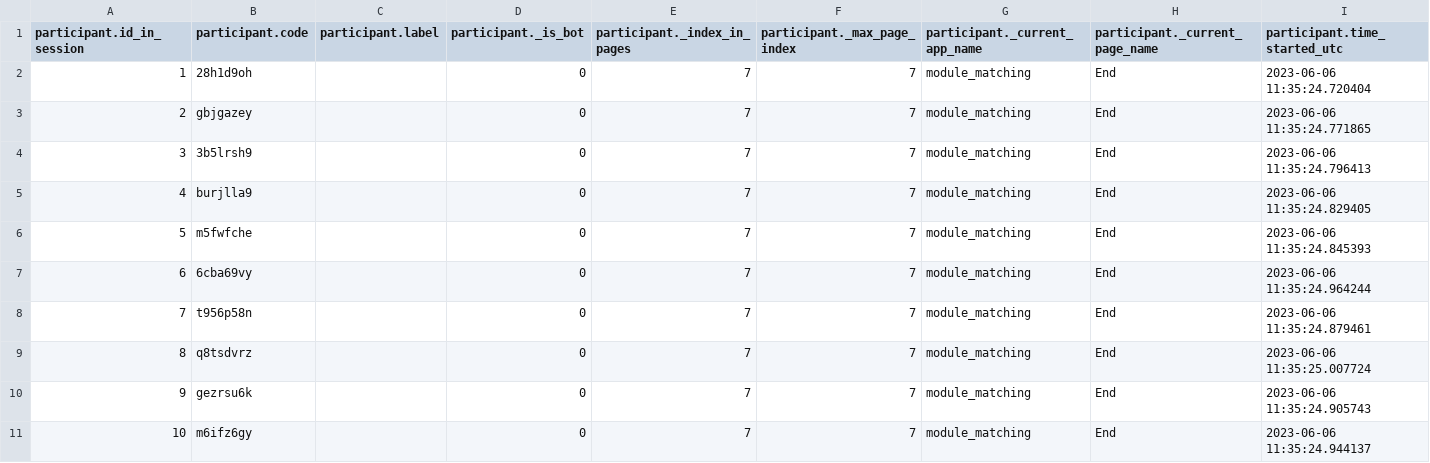
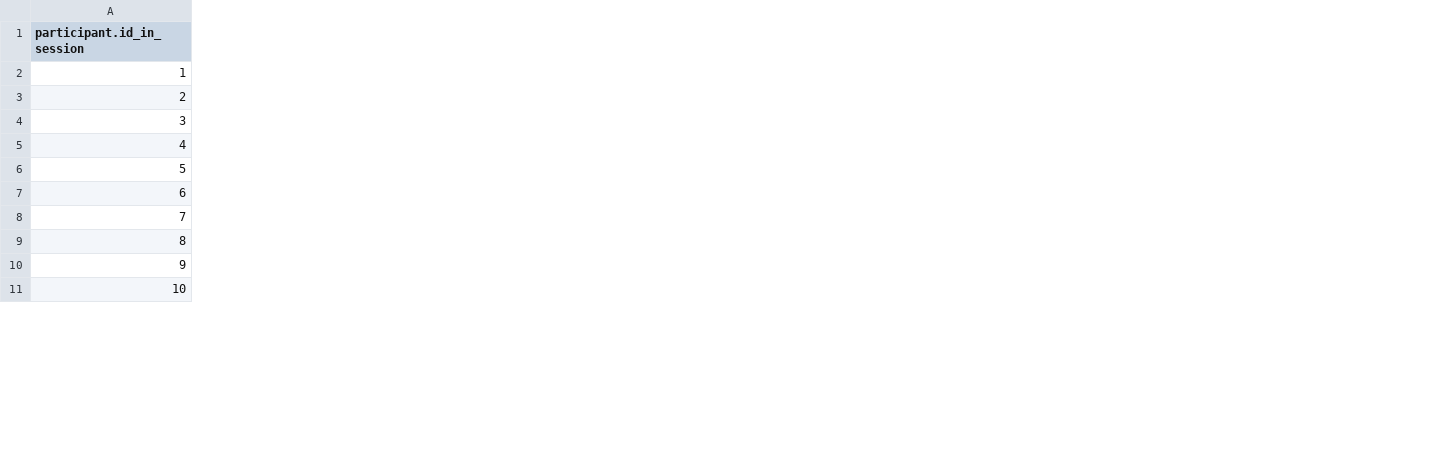
Before and after one commit to JannisB24/EXPG_Analysis, a CSV file: Data.csv, drawn as a sheet; only a part is shown; removed rows and columns are numbered as before the commit, all else as after; the diff covers the shown part only; the diff names each change by its address in the sheet, - before the commit and + after, or states it on an @@ line.

Commit message:
Data adjustments

```diff
--- a/Data.csv
+++ b/Data.csv
-column B (participant.code), rows 2-11: 28h1d9oh | gbjgazey | 3b5lrsh9 | burjlla9 | m5fwfche | 6cba69vy | t956p58n | q8tsdvrz | gezrsu6k | m6ifz6gy
-column C (participant.label), empty
-column D (participant._is_bot), rows 2-11: all 0
-column E (participant._index_in_pages), rows 2-11: all 7
-column F (participant._max_page_index), rows 2-11: all 7
-column G (participant._current_app_name), rows 2-11: all module_matching
-column H (participant._current_page_name), rows 2-11: all End
-column I (participant.time_started_utc), rows 2-11: 2023-06-06 11:35:24.720404 | 2023-06-06 11:35:24.771865 | 2023-06-06 11:35:24.796413 | 2023-06-06 11:35:24.829405 | 2023-06-06 11:35:24.845393 | 2023-06-06 11:35:24.964244 | 2023-06-06 11:35:24.879461 | 2023-06-06 11:35:25.007724 | 2023-06-06 11:35:24.905743 | 2023-06-06 11:35:24.944137
```
Also changed, not shown: 2 added columns and 15 removed columns elsewhere in this file.
